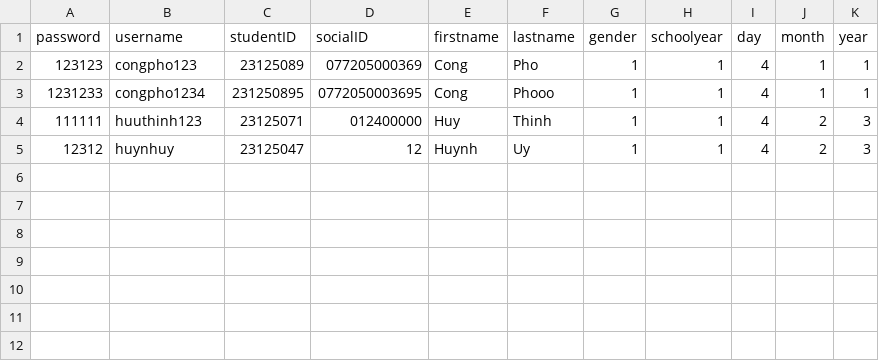
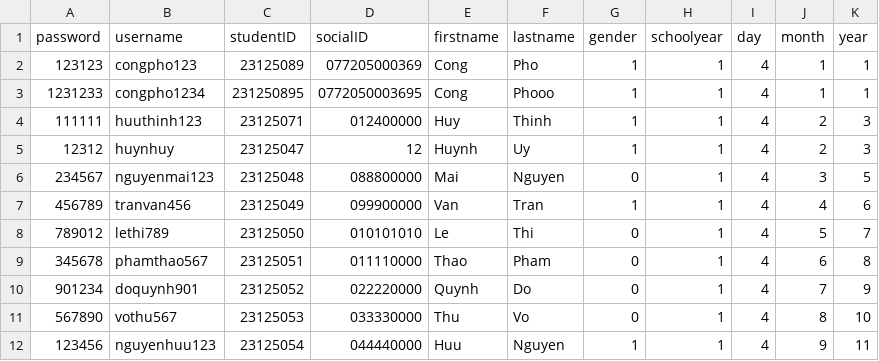
Before and after one commit to JasonMdoesCPP/CS162-23TT1-23125071, a CSV file: CS162Project/User/student.csv, drawn as a sheet.

Commit message:
SchoolYear and class

```diff
--- a/CS162Project/User/student.csv
+++ b/CS162Project/User/student.csv
@@ -5 +5,8 @@ password,username,studentID,socialID,firstname,lastname,gender,schoolyear,day,mo
 12312,huynhuy,23125047,12,Huynh,Uy,1,1,4,2,3
+234567,nguyenmai123,23125048,088800000,Mai,Nguyen,0,1,4,3,5
+456789,tranvan456,23125049,099900000,Van,Tran,1,1,4,4,6
+789012,lethi789,23125050,010101010,Le,Thi,0,1,4,5,7
+345678,phamthao567,23125051,011110000,Thao,Pham,0,1,4,6,8
+901234,doquynh901,23125052,022220000,Quynh,Do,0,1,4,7,9
+567890,vothu567,23125053,033330000,Thu,Vo,0,1,4,8,10
+123456,nguyenhuu123,23125054,044440000,Huu,Nguyen,1,1,4,9,11
```
Also changed, not shown: 13 other files.
